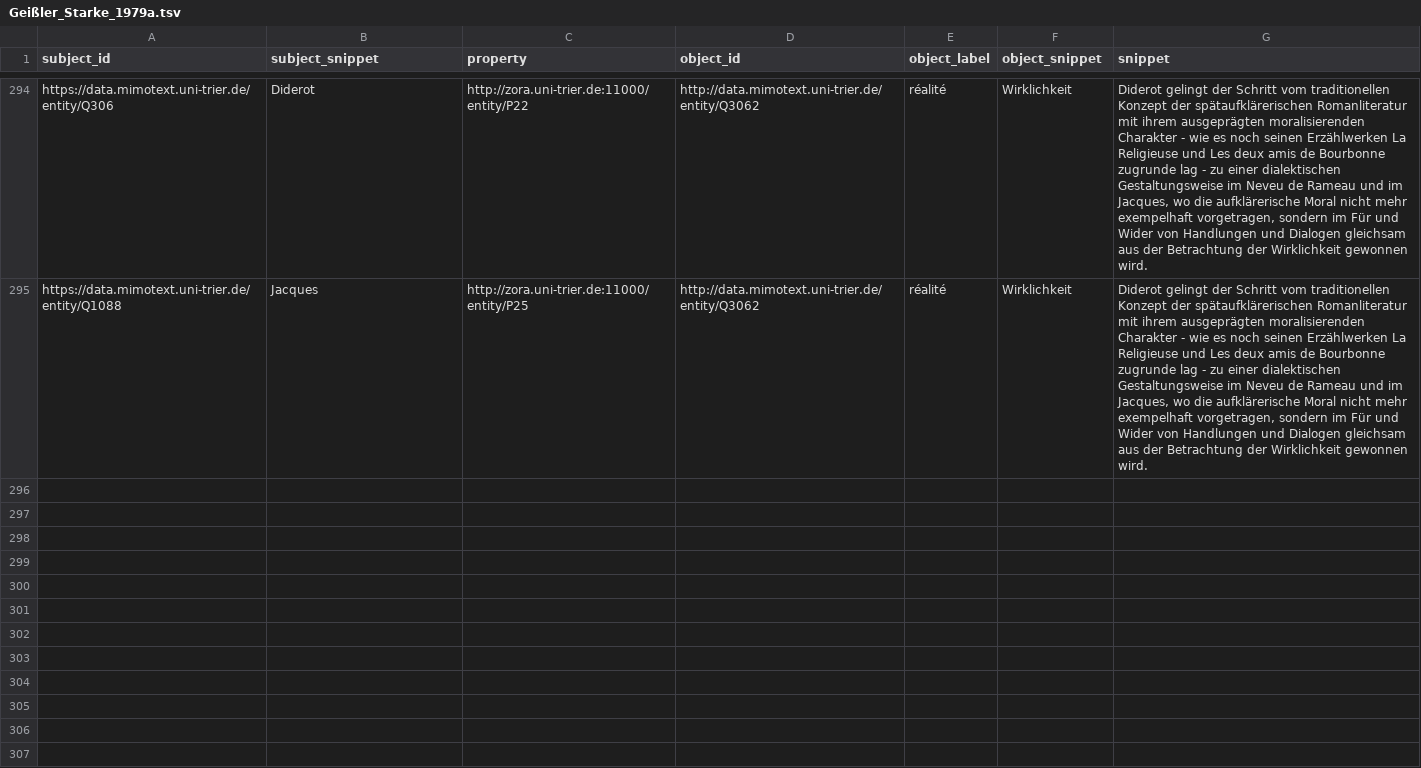
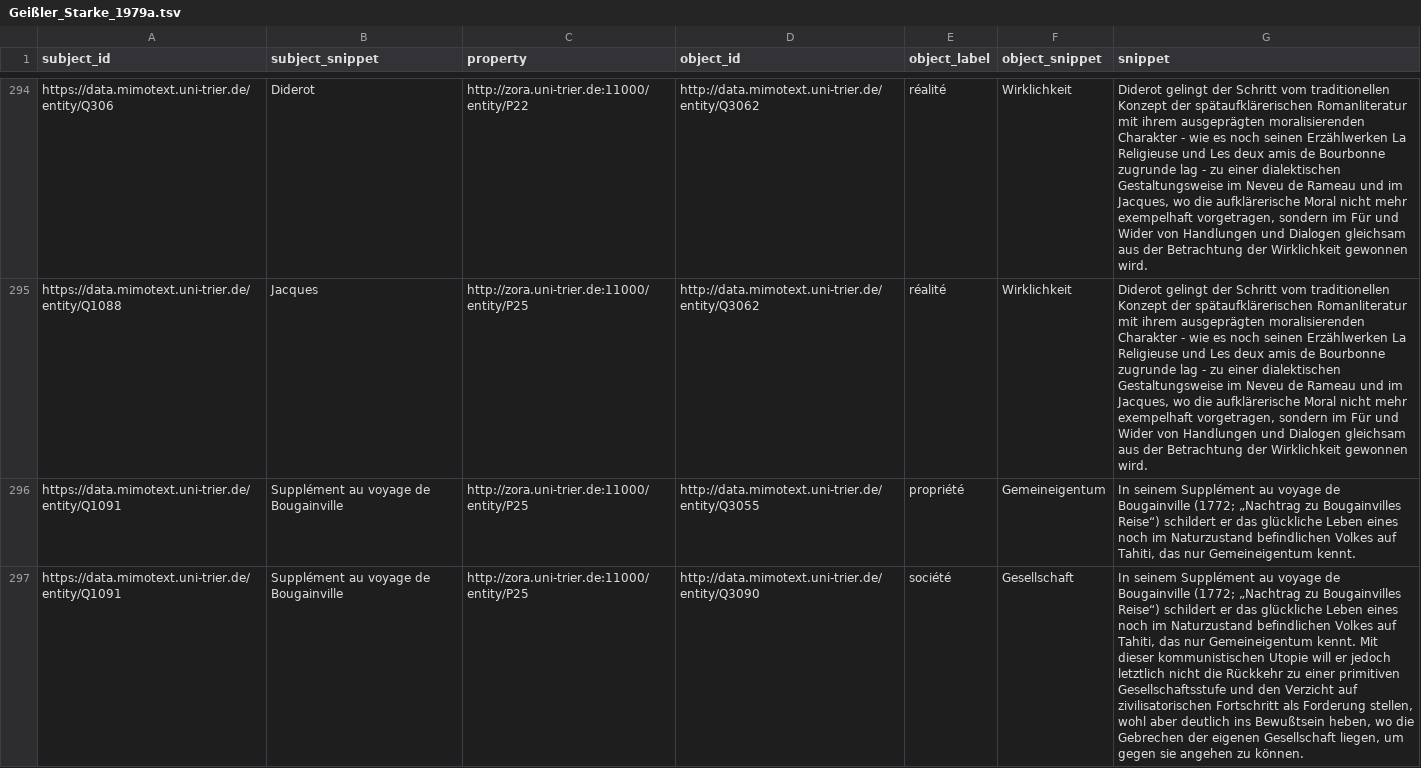
Before and after one commit to MiMoText/inception_themes, a TSV file: statements/Geißler_Starke_1979a.tsv, drawn as a sheet; only a part is shown, gaps mark what is left out; the diff names each change by its address in the sheet, - before the commit and + after, or states it on an @@ line.

```diff
--- a/statements/Geißler_Starke_1979a.tsv
+++ b/statements/Geißler_Starke_1979a.tsv
+row 296: https://data.mimotext.uni-trier.de/entity/Q1091 | Supplément au voyage de Bougainville | http://zora.uni-trier.de:11000/entity/P25 | http://data.mimotext.uni-trier.de/entity/Q3055 | propriété | Gemeineigentum | In seinem Supplément au voyage de Bougainville (1772; „Nachtrag zu Bougainvilles Reise“) schildert er das glückliche Leben eines noch im Naturzustand befindlichen Volkes auf Tahiti, das nur Gemeineigentum kennt.
+row 297: https://data.mimotext.uni-trier.de/entity/Q1091 | Supplément au voyage de Bougainville | http://zora.uni-trier.de:11000/entity/P25 | http://data.mimotext.uni-trier.de/entity/Q3090 | société | Gesellschaft | In seinem Supplément au voyage de Bougainville (1772; „Nachtrag zu Bougainvilles Reise“) schildert er das glückliche Leben eines noch im Naturzustand befindlichen Volkes auf Tahiti, das nur Gemeineigentum kennt. Mit dieser kommunistischen Utopie will er jedoch letztlich nicht die Rückkehr zu einer primitiven Gesellschaftsstufe und den Verzicht auf zivilisatorischen Fortschritt als Forderung stellen, wohl aber deutlich ins Bewußtsein heben, wo die Gebrechen der eigenen Gesellschaft liegen, um gegen sie angehen zu können.
```
Also changed, not shown: statements/Bauer-Funke_1998b.tsv, statements/Rieger_2006a.tsv, 2 other files.
